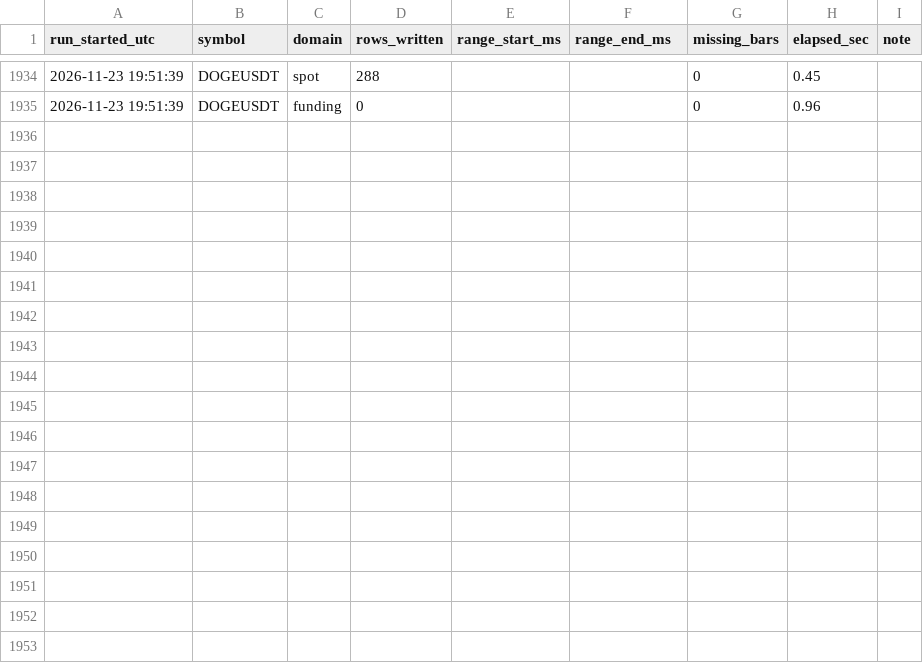
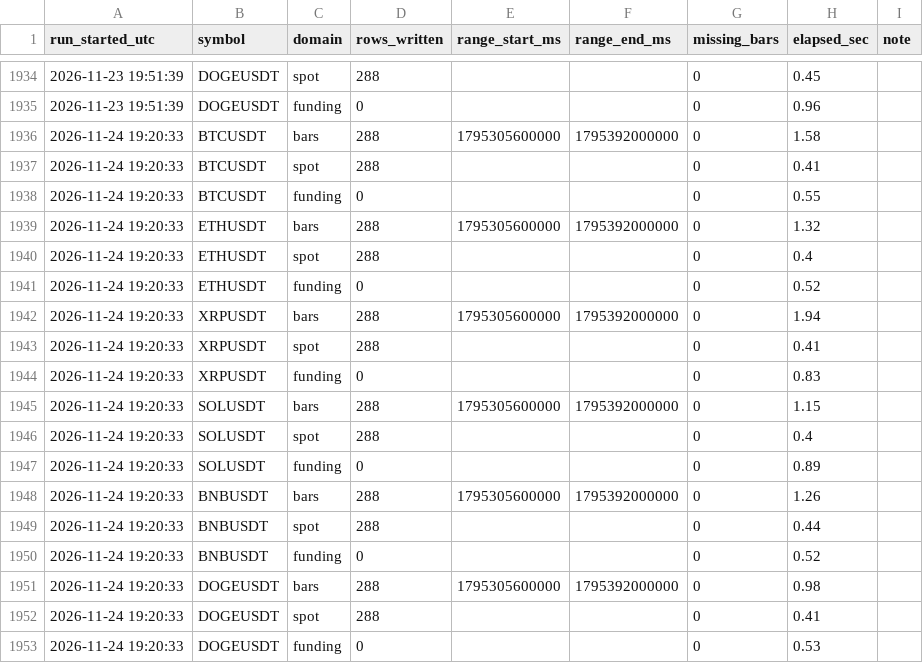
Before and after one commit to Ravll/Open-Interest, a CSV file: data/_runlog.csv, drawn as a sheet; only a part is shown, gaps mark what is left out; the diff names each change by its address in the sheet, - before the commit and + after, or states it on an @@ line.

```diff
--- a/data/_runlog.csv
+++ b/data/_runlog.csv
+row 1936: 2026-11-24 19:20:33 | BTCUSDT | bars | 288 | 1795305600000 | 1795392000000 | 0 | 1.58
+row 1937: 2026-11-24 19:20:33 | BTCUSDT | spot | 288 |  |  | 0 | 0.41
+row 1938: 2026-11-24 19:20:33 | BTCUSDT | funding | 0 |  |  | 0 | 0.55
+row 1939: 2026-11-24 19:20:33 | ETHUSDT | bars | 288 | 1795305600000 | 1795392000000 | 0 | 1.32
+row 1940: 2026-11-24 19:20:33 | ETHUSDT | spot | 288 |  |  | 0 | 0.4
+row 1941: 2026-11-24 19:20:33 | ETHUSDT | funding | 0 |  |  | 0 | 0.52
+row 1942: 2026-11-24 19:20:33 | XRPUSDT | bars | 288 | 1795305600000 | 1795392000000 | 0 | 1.94
+row 1943: 2026-11-24 19:20:33 | XRPUSDT | spot | 288 |  |  | 0 | 0.41
+row 1944: 2026-11-24 19:20:33 | XRPUSDT | funding | 0 |  |  | 0 | 0.83
+row 1945: 2026-11-24 19:20:33 | SOLUSDT | bars | 288 | 1795305600000 | 1795392000000 | 0 | 1.15
+row 1946: 2026-11-24 19:20:33 | SOLUSDT | spot | 288 |  |  | 0 | 0.4
+row 1947: 2026-11-24 19:20:33 | SOLUSDT | funding | 0 |  |  | 0 | 0.89
+row 1948: 2026-11-24 19:20:33 | BNBUSDT | bars | 288 | 1795305600000 | 1795392000000 | 0 | 1.26
+row 1949: 2026-11-24 19:20:33 | BNBUSDT | spot | 288 |  |  | 0 | 0.44
+row 1950: 2026-11-24 19:20:33 | BNBUSDT | funding | 0 |  |  | 0 | 0.52
+row 1951: 2026-11-24 19:20:33 | DOGEUSDT | bars | 288 | 1795305600000 | 1795392000000 | 0 | 0.98
+row 1952: 2026-11-24 19:20:33 | DOGEUSDT | spot | 288 |  |  | 0 | 0.41
+row 1953: 2026-11-24 19:20:33 | DOGEUSDT | funding | 0 |  |  | 0 | 0.53
```
Also changed, not shown: 13 other files.
